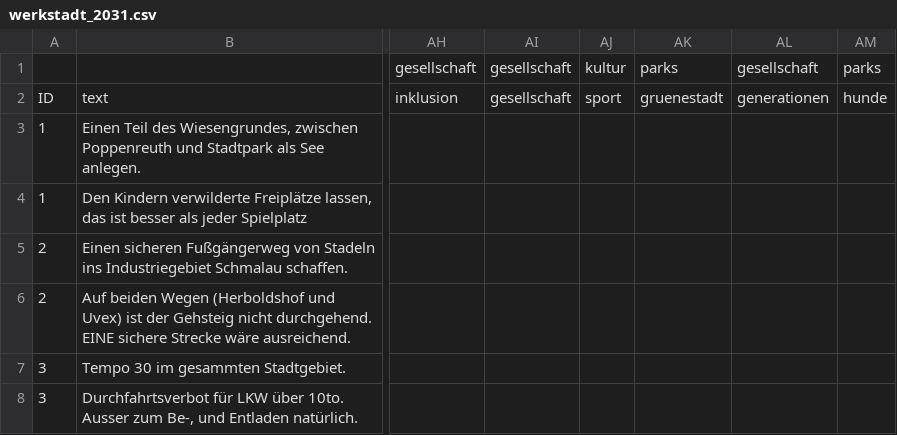
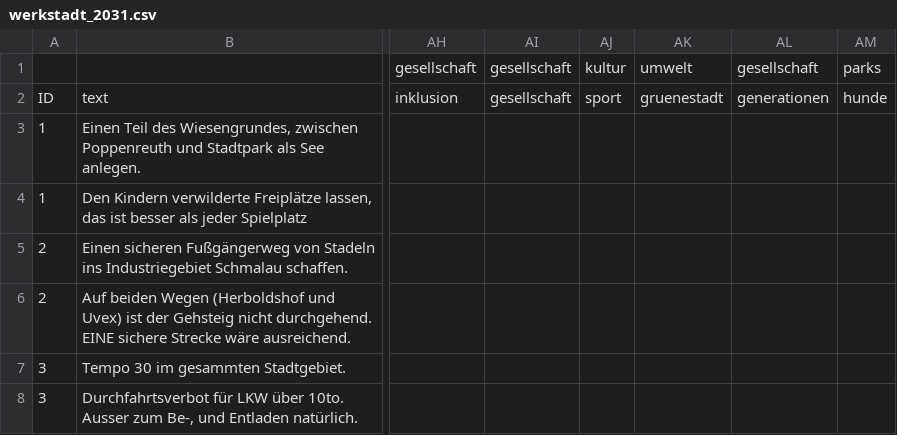
Before and after one commit to fuerth/werkstadt-2031, a CSV file: data/werkstadt_2031.csv, drawn as a sheet; only a part is shown, gaps mark what is left out; the diff names each change by its address in the sheet, - before the commit and + after, or states it on an @@ line.

Commit message:
update data from 18.04.23

```diff
--- a/data/werkstadt_2031.csv
+++ b/data/werkstadt_2031.csv
-AK1: parks
+AK1: umwelt
```
Also changed, not shown: 5 other files.
